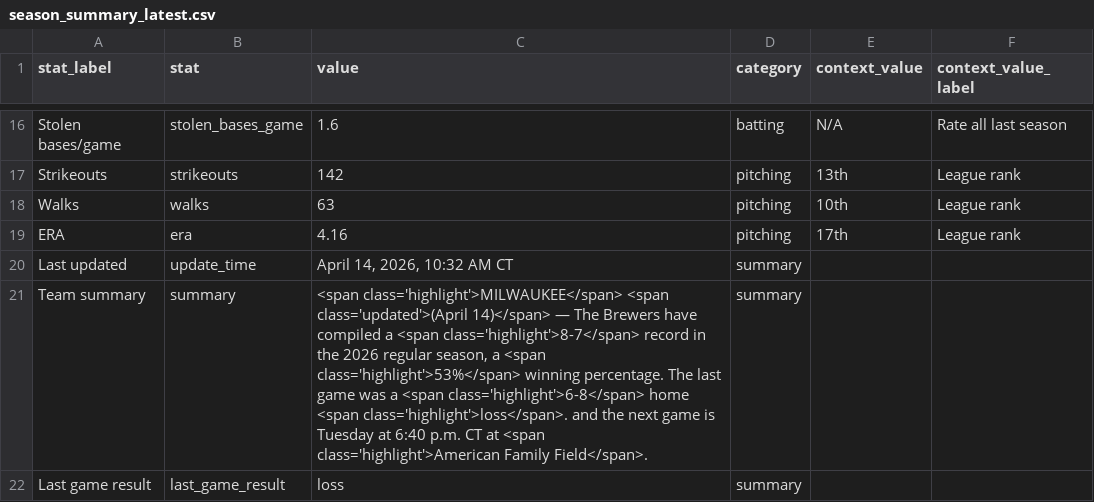
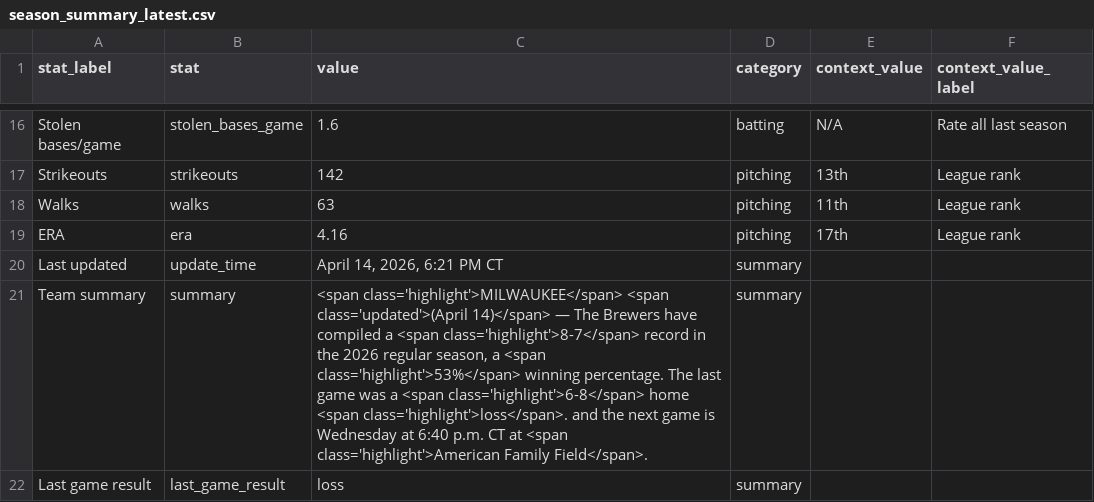
Before and after one commit to twallac10/mkebrewers-bot, a CSV file: data/standings/season_summary_latest.csv, drawn as a sheet; only a part is shown, gaps mark what is left out.

```diff
--- a/data/standings/season_summary_latest.csv
+++ b/data/standings/season_summary_latest.csv
@@ -17,6 +17,6 @@ Stolen bases/game,stolen_bases_game,1.6,batting,N/A,Rate all last season
 Strikeouts,strikeouts,142,pitching,13th,League rank
-Walks,walks,63,pitching,10th,League rank
+Walks,walks,63,pitching,11th,League rank
 ERA,era,4.16,pitching,17th,League rank
-Last updated,update_time,"April 14, 2026, 10:32 AM CT",summary,,
-Team summary,summary,"<span class='highlight'>MILWAUKEE</span> <span class='updated'>(April 14)</span> — The Brewers have compiled a <span class='highlight'>8-7</span> record in the 2026 regular season, a <span class='highlight'>53%</span> winning percentage.  The last game was a <span class='highlight'>6-8</span> home <span class='highlight'>loss</span>. and the next game is Tuesday at 6:40 p.m. CT at <span class='highlight'>American Family Field</span>.",summary,,
+Last updated,update_time,"April 14, 2026, 6:21 PM CT",summary,,
+Team summary,summary,"<span class='highlight'>MILWAUKEE</span> <span class='updated'>(April 14)</span> — The Brewers have compiled a <span class='highlight'>8-7</span> record in the 2026 regular season, a <span class='highlight'>53%</span> winning percentage.  The last game was a <span class='highlight'>6-8</span> home <span class='highlight'>loss</span>. and the next game is Wednesday at 6:40 p.m. CT at <span class='highlight'>American Family Field</span>.",summary,,
 Last game result,last_game_result,loss,summary,,
```
Also changed, not shown: data/roster/brewers_roster_current.csv, data/roster/brewers_transactions_current.csv, 21 other files.
